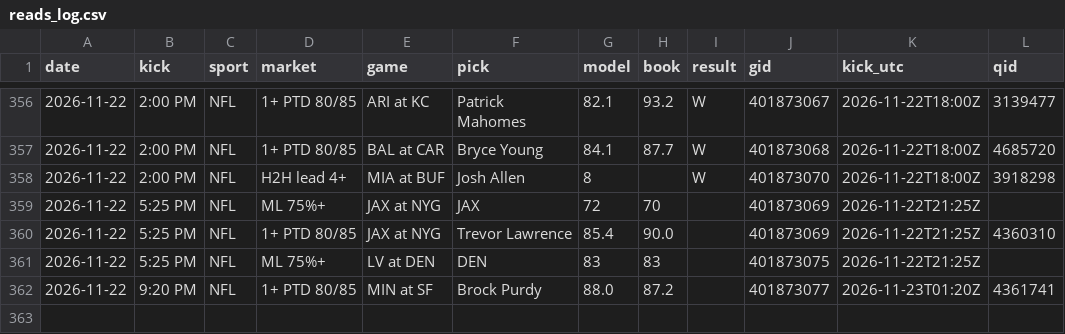
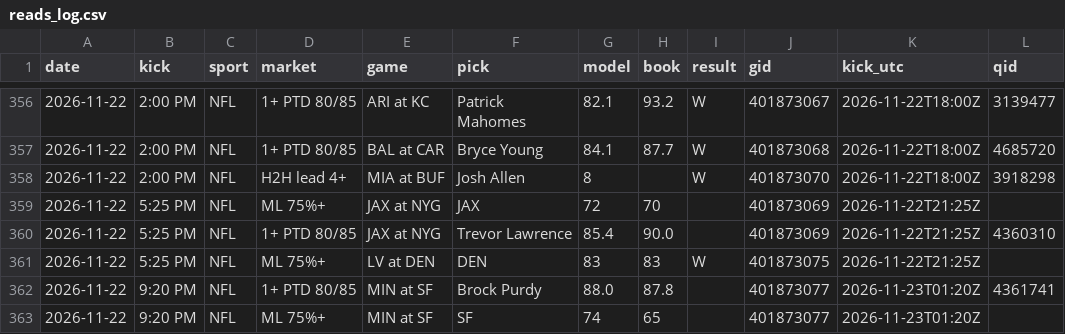
Before and after one commit to DPAD7/the-arena, a CSV file: data/reads_log.csv, drawn as a sheet; only a part is shown, gaps mark what is left out.

```diff
--- a/data/reads_log.csv
+++ b/data/reads_log.csv
@@ -360,3 +360,4 @@ date,kick,sport,market,game,pick,model,book,result,gid,kick_utc,qid
 2026-11-22,5:25 PM,NFL,1+ PTD 80/85,JAX at NYG,Trevor Lawrence,85.4,90.0,,401873069,2026-11-22T21:25Z,4360310
-2026-11-22,5:25 PM,NFL,ML 75%+,LV at DEN,DEN,83,83,,401873075,2026-11-22T21:25Z,
-2026-11-22,9:20 PM,NFL,1+ PTD 80/85,MIN at SF,Brock Purdy,88.0,87.2,,401873077,2026-11-23T01:20Z,4361741
+2026-11-22,5:25 PM,NFL,ML 75%+,LV at DEN,DEN,83,83,W,401873075,2026-11-22T21:25Z,
+2026-11-22,9:20 PM,NFL,1+ PTD 80/85,MIN at SF,Brock Purdy,88.0,87.8,,401873077,2026-11-23T01:20Z,4361741
+2026-11-22,9:20 PM,NFL,ML 75%+,MIN at SF,SF,74,65,,401873077,2026-11-23T01:20Z,
```
Also changed, not shown: 40 other files.
